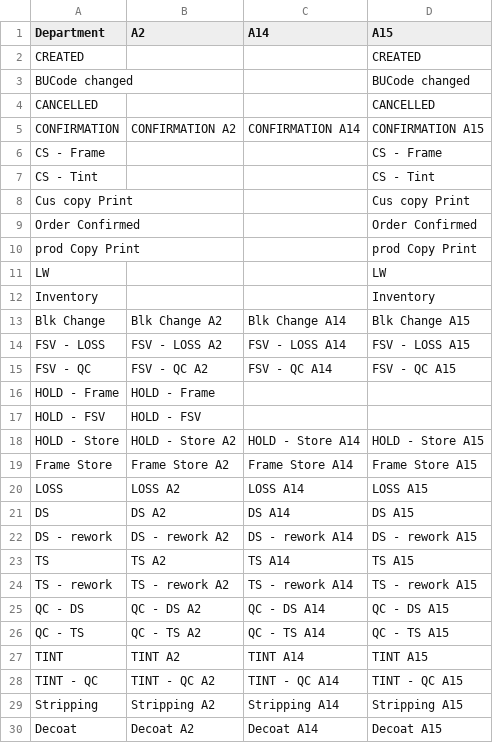
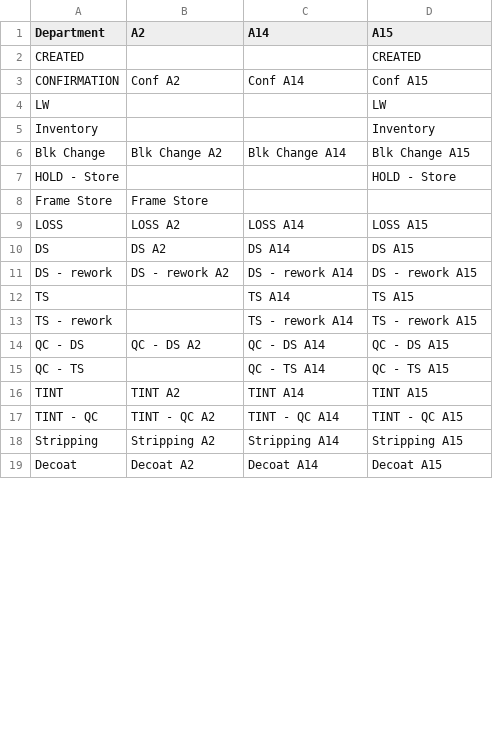
Before and after one commit to u-prashant/summarizer, a CSV file: data/department_sequence.csv, drawn as a sheet; only a part is shown; the diff covers the shown part only.

```diff
--- a/data/department_sequence.csv
+++ b/data/department_sequence.csv
@@ -2,10 +2,3 @@ Department,A2,A14,A15
 CREATED,,,CREATED
-BUCode changed,,,BUCode changed
-CANCELLED,,,CANCELLED
-CONFIRMATION,CONFIRMATION A2,CONFIRMATION A14,CONFIRMATION A15
-CS - Frame,,,CS - Frame
-CS - Tint,,,CS - Tint
-Cus copy Print,,,Cus copy Print
-Order Confirmed,,,Order Confirmed
-prod Copy Print,,,prod Copy Print
+CONFIRMATION,Conf A2,Conf A14,Conf A15
 LW,,,LW
@@ -13,8 +6,4 @@ Inventory,,,Inventory
 Blk Change,Blk Change A2,Blk Change A14,Blk Change A15
-FSV - LOSS,FSV - LOSS A2,FSV - LOSS A14,FSV - LOSS A15
-FSV - QC,FSV - QC A2,FSV - QC A14,FSV - QC A15
-HOLD - Frame,HOLD - Frame,,
-HOLD - FSV,HOLD - FSV,,
-HOLD - Store,HOLD - Store A2,HOLD - Store A14,HOLD - Store A15
-Frame Store,Frame Store A2,Frame Store A14,Frame Store A15
+HOLD - Store,,,HOLD - Store
+Frame Store,Frame Store,,
 LOSS,LOSS A2,LOSS A14,LOSS A15
@@ -22,6 +11,6 @@ DS,DS A2,DS A14,DS A15
 DS - rework,DS - rework A2,DS - rework A14,DS - rework A15
-TS,TS A2,TS A14,TS A15
-TS - rework,TS - rework A2,TS - rework A14,TS - rework A15
+TS,,TS A14,TS A15
+TS - rework,,TS - rework A14,TS - rework A15
 QC - DS,QC - DS A2,QC - DS A14,QC - DS A15
-QC - TS,QC - TS A2,QC - TS A14,QC - TS A15
+QC - TS,,QC - TS A14,QC - TS A15
 TINT,TINT A2,TINT A14,TINT A15
```
Also changed, not shown: 4 removed rows and 8 edited cells elsewhere in this file, data/order_status_to_department.csv, 4 other files.
